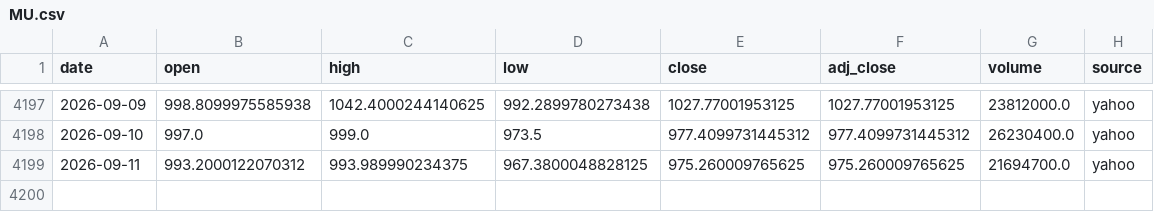
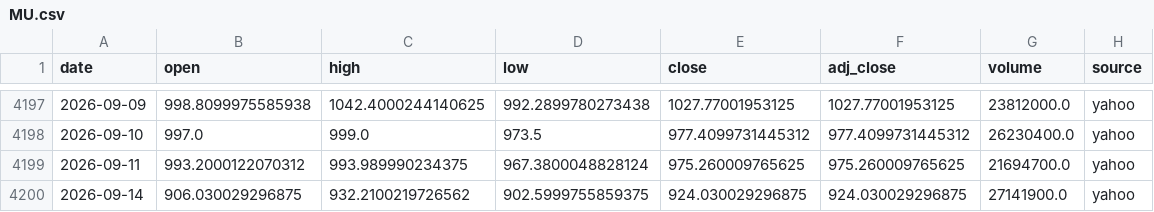
Before and after one commit to SANGMOLEE/soxl-data, a CSV file: data/prices/MU.csv, drawn as a sheet; only a part is shown, gaps mark what is left out.

```diff
--- a/data/prices/MU.csv
+++ b/data/prices/MU.csv
@@ -4198,2 +4198,3 @@ date,open,high,low,close,adj_close,volume,source
 2026-09-10,997.0,999.0,973.5,977.4099731445312,977.4099731445312,26230400.0,yahoo
-2026-09-11,993.2000122070312,993.989990234375,967.3800048828125,975.260009765625,975.260009765625,21694700.0,yahoo
+2026-09-11,993.2000122070312,993.989990234375,967.3800048828124,975.260009765625,975.260009765625,21694700.0,yahoo
+2026-09-14,906.030029296875,932.2100219726562,902.5999755859375,924.030029296875,924.030029296875,27141900.0,yahoo
```
Also changed, not shown: data/prices/NVDA.csv, data/prices/SOXL.csv, 12 other files.
